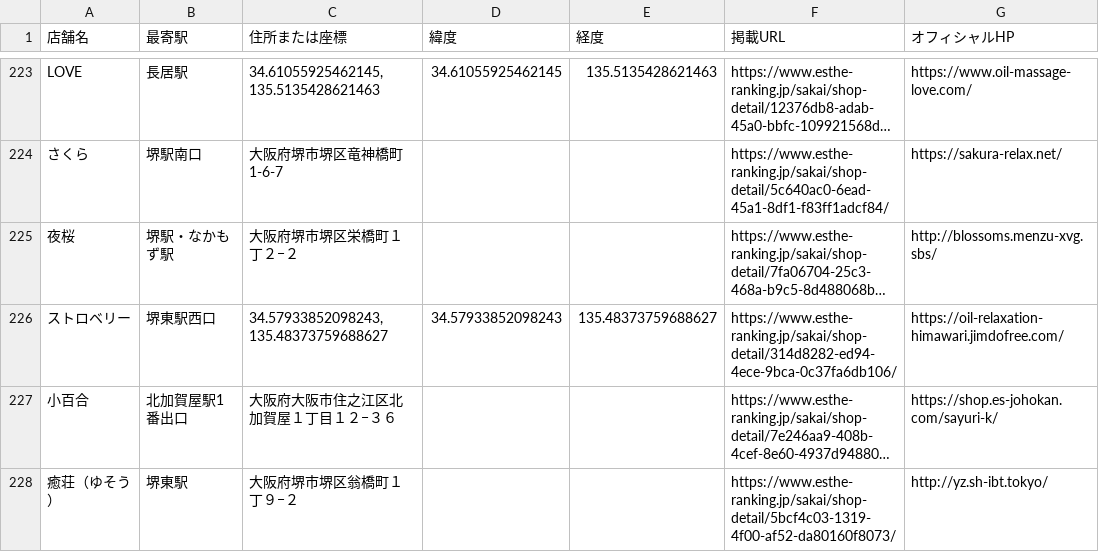
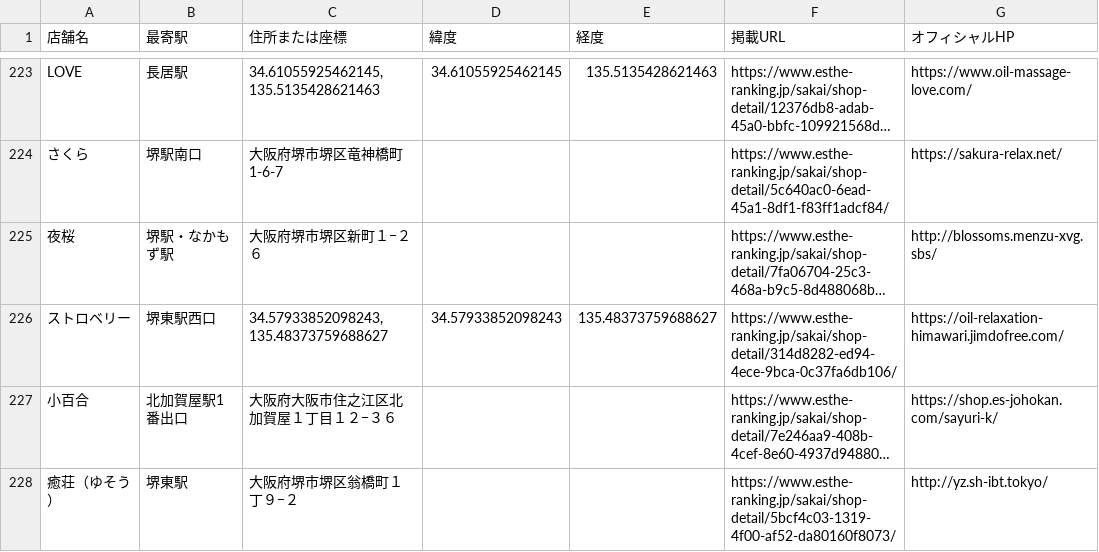
Before and after one commit to tknboon/esthe-viewer, a CSV file: region-data/osaka/esthe_map_points_ja.csv, drawn as a sheet; only a part is shown, gaps mark what is left out; long unchanged cells end in …; the diff covers the shown part only; the diff names each change by its address in the sheet, - before the commit and + after, or states it on an @@ line.

```diff
--- a/region-data/osaka/esthe_map_points_ja.csv
+++ b/region-data/osaka/esthe_map_points_ja.csv
-C225 (住所または座標): 大阪府堺市堺区栄橋町１丁２−２
+C225 (住所または座標): 大阪府堺市堺区新町１−２６
```
Also changed, not shown: 1 added row elsewhere in this file, region-data/osaka/location_correction_queue.csv, region-data/tokyo/esthe_legacy_rows.csv, 28 other files.
